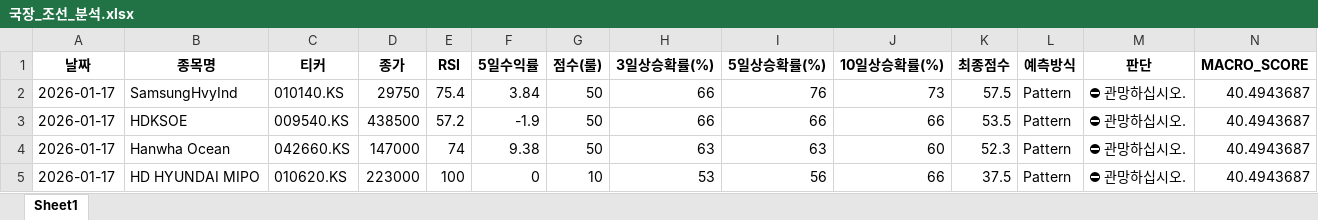
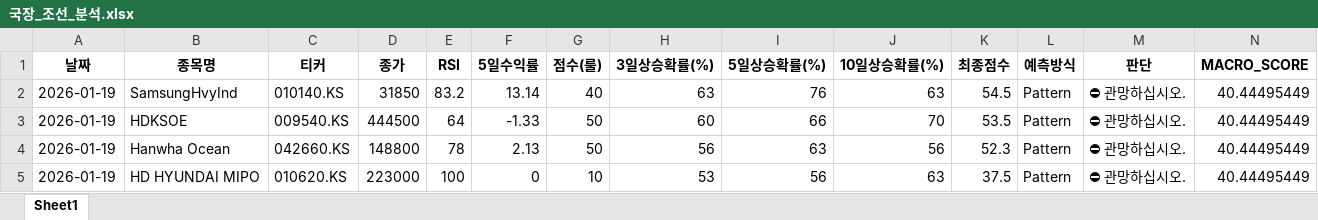
Before and after one commit to tradeprogram/ODIN-SPEAR-STRATEGY, an Excel workbook: DECISION/국장_조선_분석.xlsx, sheet Sheet1, drawn as a sheet; only a part is shown; values as stored, in another font and other column widths than the file's, no borders; the diff names each change by its address in the sheet, - before the commit and + after, or states it on an @@ line.

```diff
--- a/DECISION/국장_조선_분석.xlsx (sheet Sheet1)
+++ b/DECISION/국장_조선_분석.xlsx (sheet Sheet1)
-A2:A5 (날짜): 2026-01-17
+A2:A5 (날짜): 2026-01-19
-D2 (종가): 29750
+D2 (종가): 31850
-E2 (RSI): 75.4
+E2 (RSI): 83.2
-F2 (5일수익률): 3.84
+F2 (5일수익률): 13.14
-G2 (점수(룰)): 50
+G2 (점수(룰)): 40
-H2 (3일상승확률(%)): 66
+H2 (3일상승확률(%)): 63
-J2 (10일상승확률(%)): 73
+J2 (10일상승확률(%)): 63
-K2 (최종점수): 57.5
+K2 (최종점수): 54.5
-N2:N5 (MACRO_SCORE): 40.4943687
+N2:N5 (MACRO_SCORE): 40.44495449
-D3 (종가): 438500
+D3 (종가): 444500
-E3 (RSI): 57.2
+E3 (RSI): 64
-F3 (5일수익률): -1.9
+F3 (5일수익률): -1.33
-H3 (3일상승확률(%)): 66
+H3 (3일상승확률(%)): 60
-J3 (10일상승확률(%)): 66
+J3 (10일상승확률(%)): 70
-D4 (종가): 147000
+D4 (종가): 148800
-E4 (RSI): 74
+E4 (RSI): 78
-F4 (5일수익률): 9.38
+F4 (5일수익률): 2.13
-H4 (3일상승확률(%)): 63
+H4 (3일상승확률(%)): 56
-J4 (10일상승확률(%)): 60
+J4 (10일상승확률(%)): 56
-J5 (10일상승확률(%)): 66
+J5 (10일상승확률(%)): 63
```
Also changed, not shown: DECISION/국장_반도체_분석.xlsx, DECISION/국장_방산_분석.xlsx, 8 other files.
